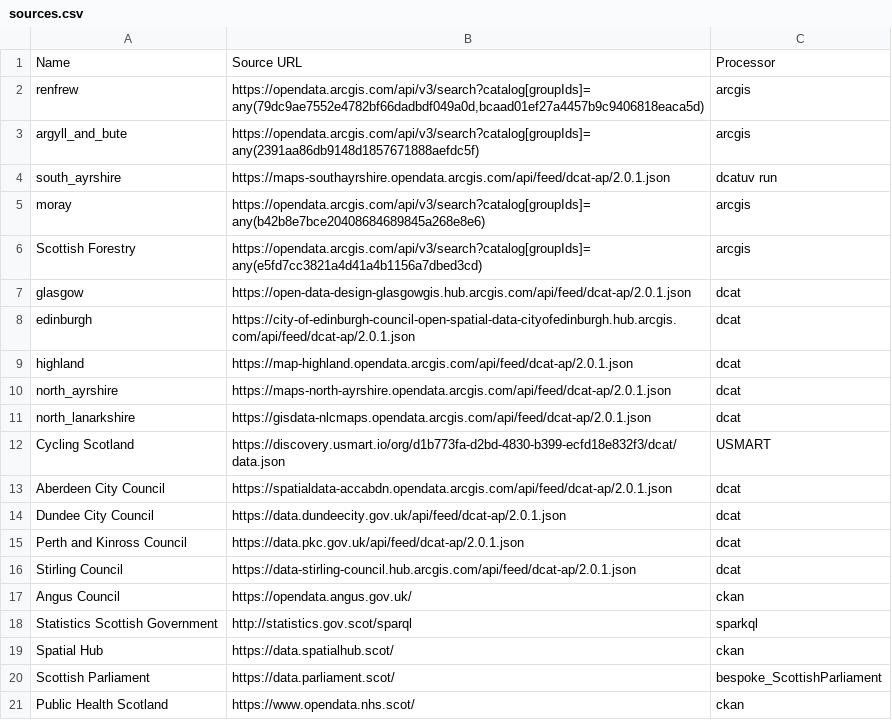
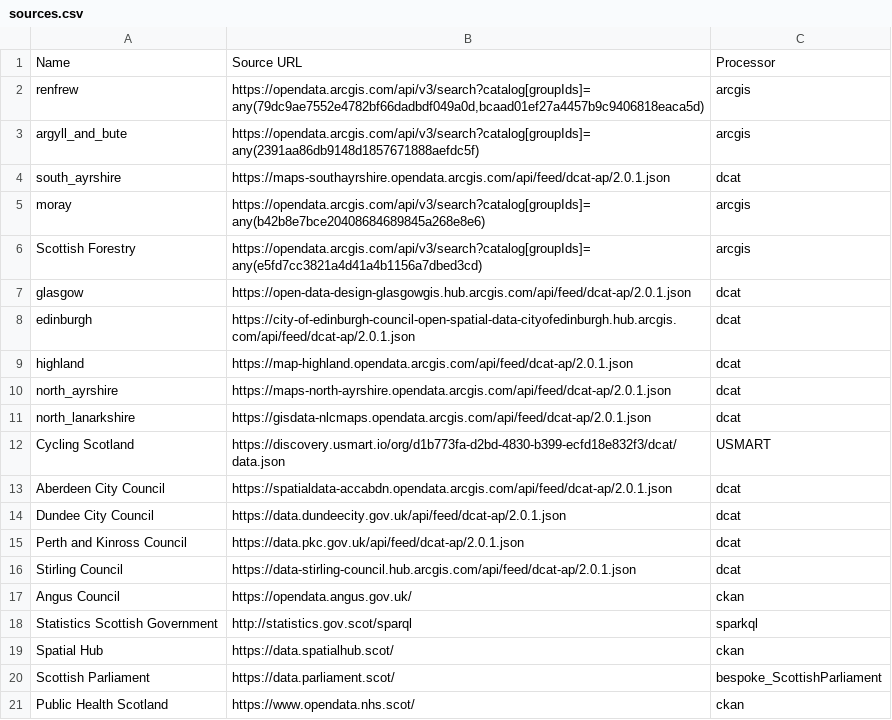
Before and after one commit to OpenDataScotland/the_od_bods, a CSV file: sources.csv, drawn as a sheet.

Commit message:
fix: Fix South Ayrshire source processor typo

```diff
--- a/sources.csv
+++ b/sources.csv
@@ -3,3 +3,3 @@ renfrew,"https://opendata.arcgis.com/api/v3/search?catalog[groupIds]=any(79dc9ae
 argyll_and_bute,"https://opendata.arcgis.com/api/v3/search?catalog[groupIds]=any(2391aa86db9148d1857671888aefdc5f)",arcgis
-south_ayrshire,"https://maps-southayrshire.opendata.arcgis.com/api/feed/dcat-ap/2.0.1.json",dcatuv run
+south_ayrshire,"https://maps-southayrshire.opendata.arcgis.com/api/feed/dcat-ap/2.0.1.json",dcat
 moray,"https://opendata.arcgis.com/api/v3/search?catalog[groupIds]=any(b42b8e7bce20408684689845a268e8e6)",arcgis
```
